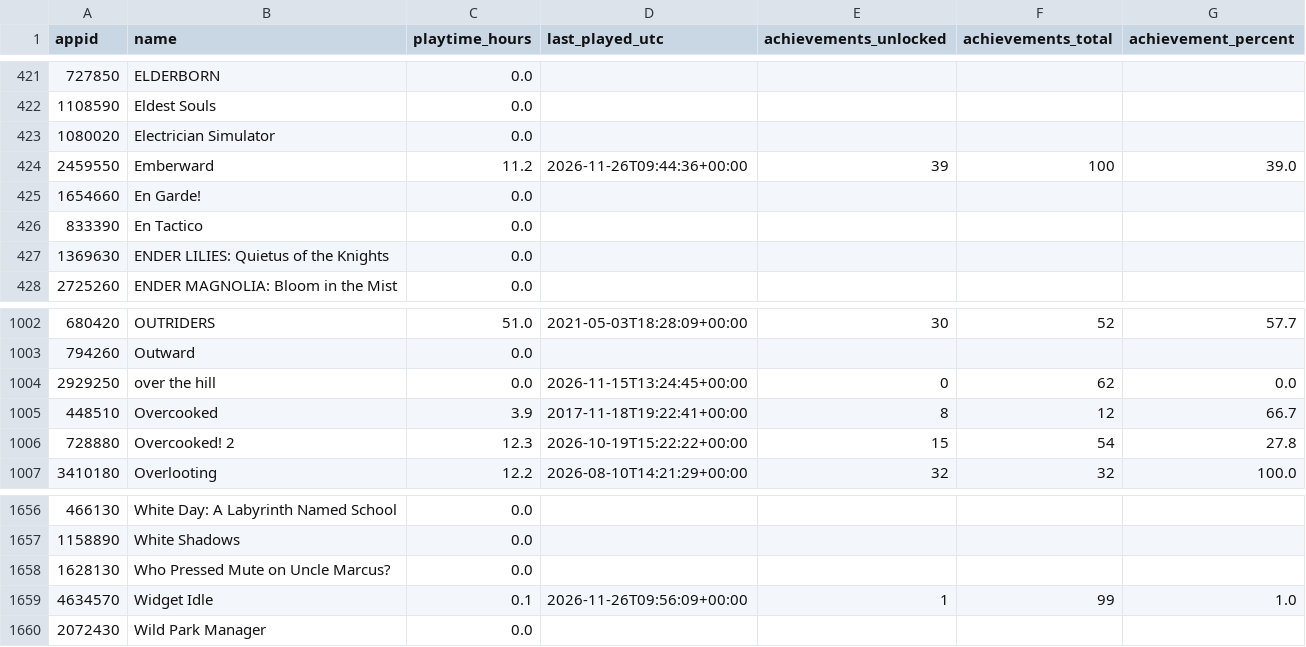
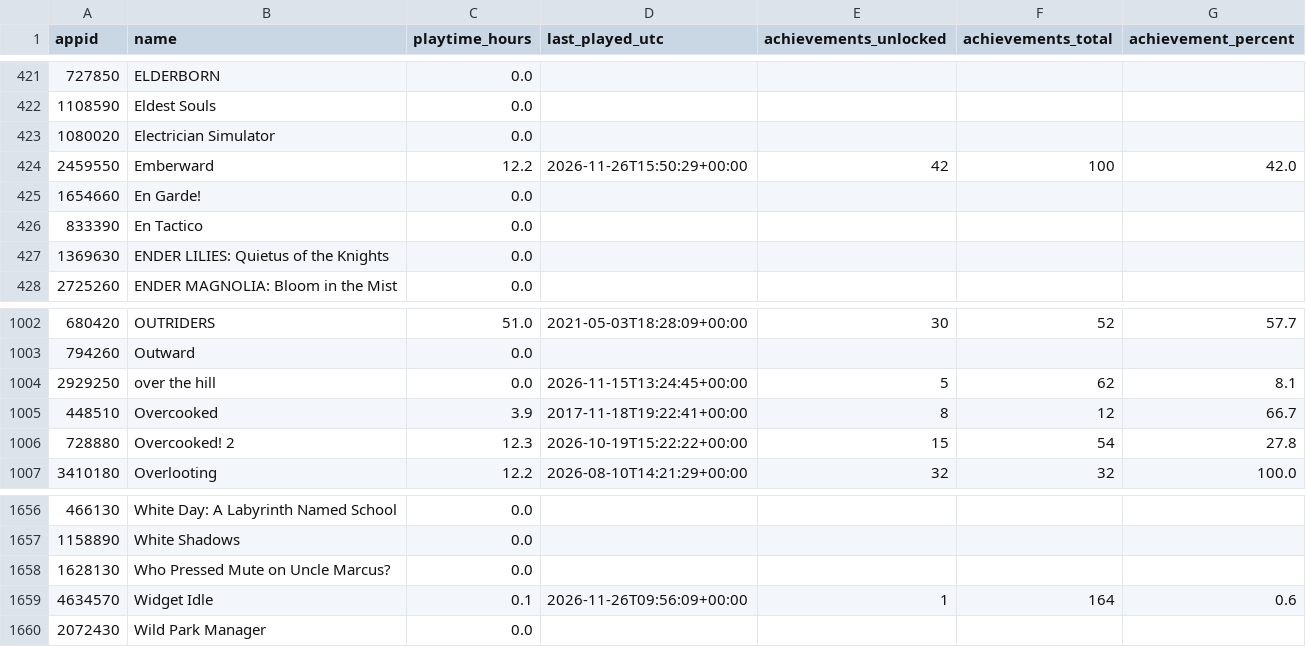
Before and after one commit to loiey8848-blip/steam-data, a CSV file: data/achievement-summary.csv, drawn as a sheet; only a part is shown, gaps mark what is left out.

Commit message:
Update Steam library, wishlist and achievements

```diff
--- a/data/achievement-summary.csv
+++ b/data/achievement-summary.csv
@@ -423,3 +423,3 @@
 1080020,Electrician Simulator,0.0,,,,
-2459550,Emberward,11.2,2026-11-26T09:44:36+00:00,39,100,39.0
+2459550,Emberward,12.2,2026-11-26T15:50:29+00:00,42,100,42.0
 1654660,En Garde!,0.0,,,,
@@ -1003,3 +1003,3 @@
 794260,Outward,0.0,,,,
-2929250,over the hill,0.0,2026-11-15T13:24:45+00:00,0,62,0.0
+2929250,over the hill,0.0,2026-11-15T13:24:45+00:00,5,62,8.1
 448510,Overcooked,3.9,2017-11-18T19:22:41+00:00,8,12,66.7
@@ -1658,3 +1658,3 @@
 1628130,Who Pressed Mute on Uncle Marcus?,0.0,,,,
-4634570,Widget Idle,0.1,2026-11-26T09:56:09+00:00,1,99,1.0
+4634570,Widget Idle,0.1,2026-11-26T09:56:09+00:00,1,164,0.6
 2072430,Wild Park Manager,0.0,,,,
```
Also changed, not shown: data/library.csv, 33 other files.
